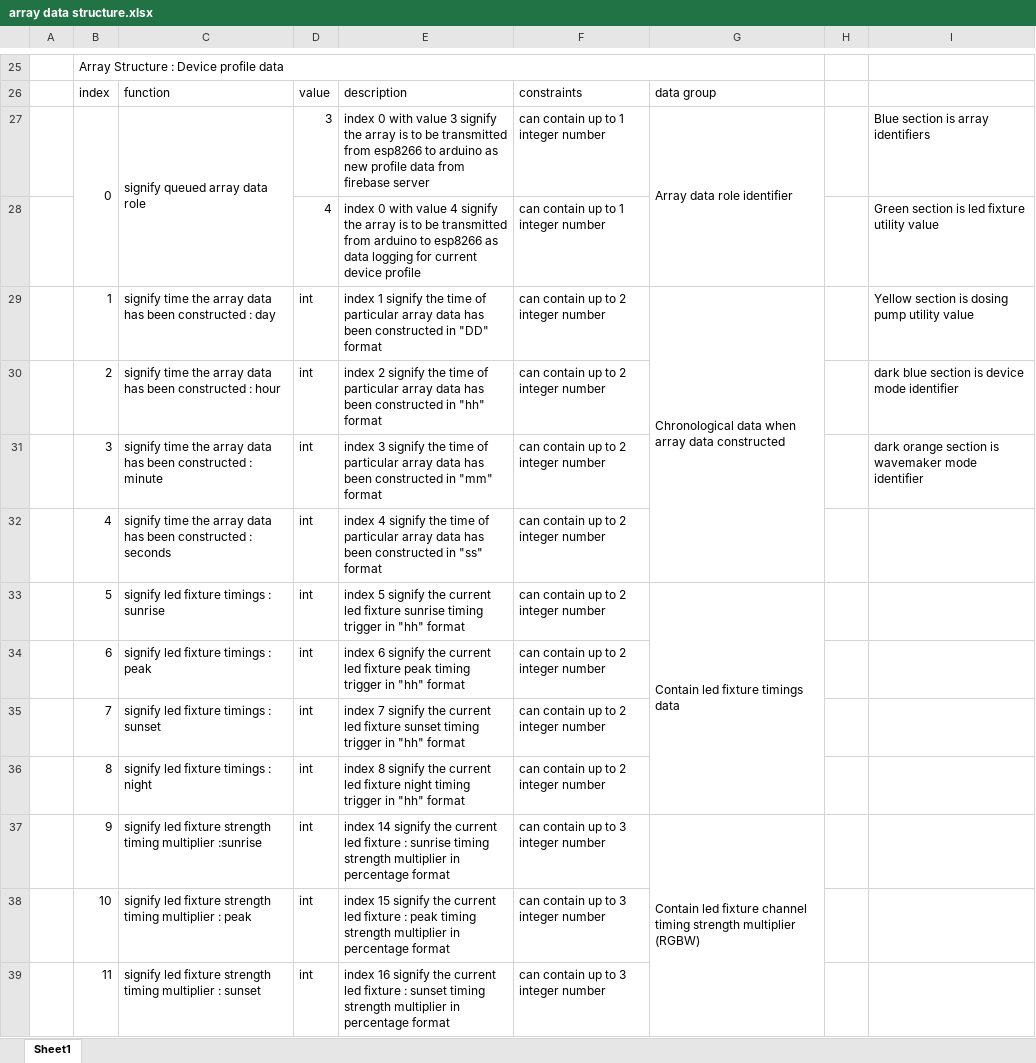
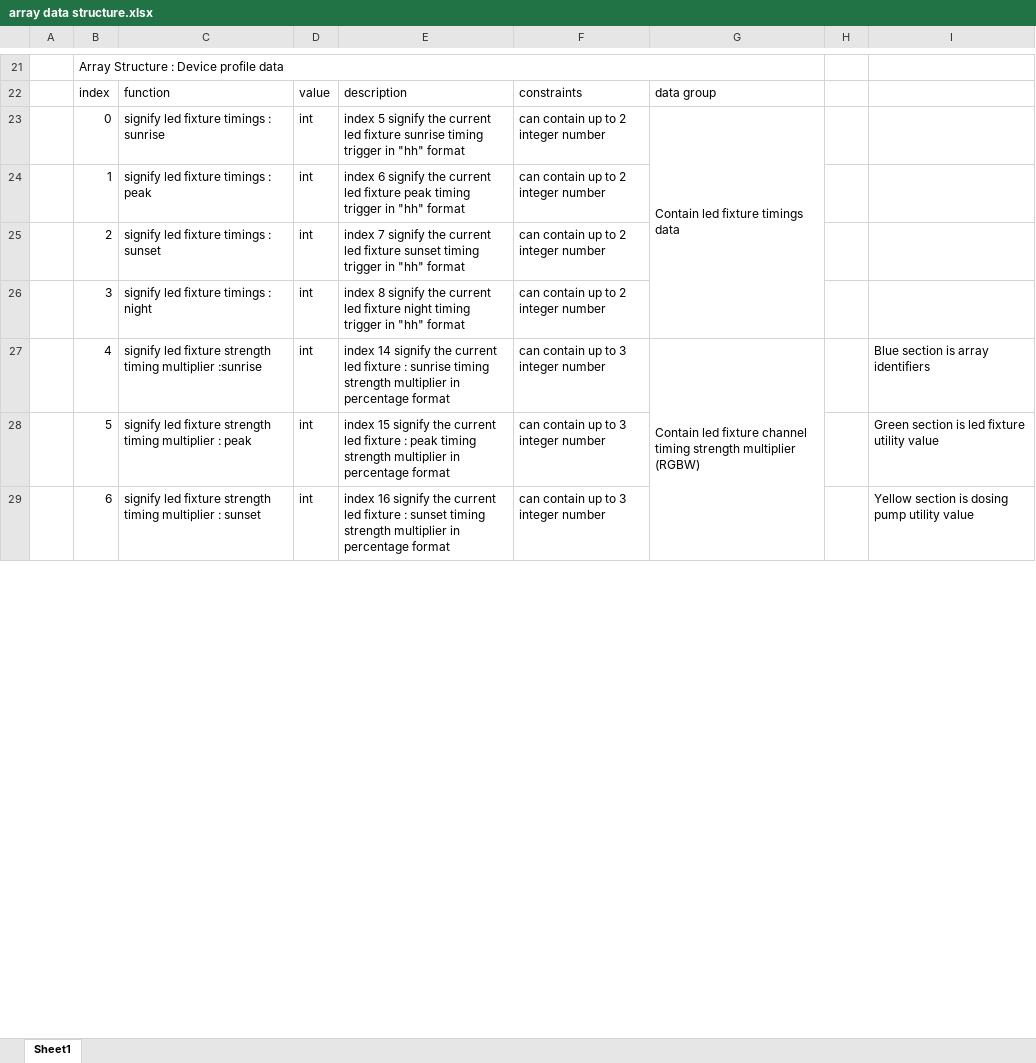
Before and after one commit to abimanyuabi/project_skripsi, an Excel workbook: documents/excel/array data structure.xlsx, sheet Sheet1, drawn as a sheet; only a part is shown, gaps mark what is left out; values as stored, in another font and other column widths than the file's, no cell formats; removed rows and columns are numbered as before the commit, all else as after; the diff covers the shown part only; the diff names each change by its address in the sheet, - before the commit and + after, or states it on an @@ line.

```diff
--- a/documents/excel/array data structure.xlsx (sheet Sheet1)
+++ b/documents/excel/array data structure.xlsx (sheet Sheet1)
-row 27:  | 0 | signify queued array data role | 3 | index 0 with value 3 signify the array is to be transmitted from esp8266 to arduino as new profile data from firebase server | can contain up to 1 integer number | Array data role identifier |  | Blue section is array identifiers
-row 28:  |  |  | 4 | index 0 with value 4 signify the array is to be transmitted from arduino to esp8266 as data logging for current device profile | can contain up to 1 integer number |  |  | Green section is led fixture utility value
-row 29:  | 1 | signify time the array data has been constructed : day | int | index 1 signify the time of particular array data has been constructed in "DD" format | can contain up to 2 integer number | Chronological data when array data constructed |  | Yellow section is dosing pump utility value
-row 30:  | 2 | signify time the array data has been constructed : hour | int | index 2 signify the time of particular array data has been constructed in "hh" format | can contain up to 2 integer number |  |  | dark blue section is device mode identifier
-row 31:  | 3 | signify time the array data has been constructed : minute | int | index 3 signify the time of particular array data has been constructed in "mm" format | can contain up to 2 integer number |  |  | dark orange section is wavemaker mode identifier
-row 32:  | 4 | signify time the array data has been constructed : seconds | int | index 4 signify the time of particular array data has been constructed in "ss" format | can contain up to 2 integer number
-B23: 5
+B23: 0
-B24: 6
+B24: 1
-B25: 7
+B25: 2
-B26: 8
+B26: 3
-B27: 9
+B27: 4
-I27: (empty)
+I27: Blue section is array identifiers
-B28: 10
+B28: 5
-I28: (empty)
+I28: Green section is led fixture utility value
-B29: 11
+B29: 6
-I29: (empty)
+I29: Yellow section is dosing pump utility value
```
Also changed, not shown: 4 removed rows, 26 edited cells and merged cells elsewhere in this sheet, cell formats, 7 other files.
